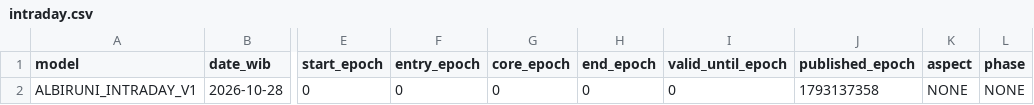
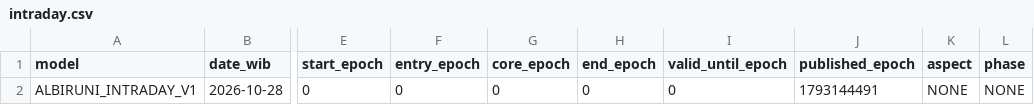
Before and after one commit to EnggarPrasetiyoDaviandhoni/SEKTE-MUSANG-CEBONK-COMPANY-22-, a CSV file: ea/albiruni_intraday/data/intraday.csv, drawn as a sheet; only a part is shown, gaps mark what is left out; the diff names each change by its address in the sheet, - before the commit and + after, or states it on an @@ line.

```diff
--- a/ea/albiruni_intraday/data/intraday.csv
+++ b/ea/albiruni_intraday/data/intraday.csv
-J2 (published_epoch): 1793137358
+J2 (published_epoch): 1793144491
```
Also changed, not shown: ea/albiruni_intraday/data/majority_direct_v3.csv, ea/albiruni_intraday/data/majority_v2.csv, 3 other files.
